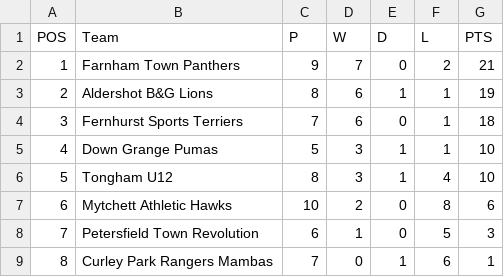
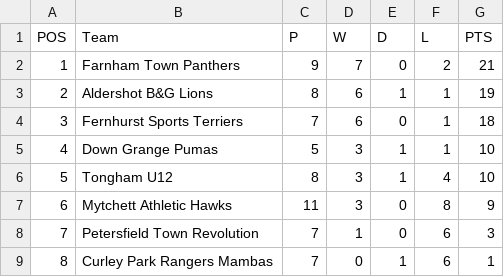
Before and after one commit to karl0ss/downgrangefixtures_ical, a CSV file: table.csv, drawn as a sheet.

```diff
--- a/table.csv
+++ b/table.csv
@@ -6,4 +6,4 @@ POS,Team,P,W,D,L,PTS
 5,Tongham U12,8,3,1,4,10
-6,Mytchett Athletic Hawks,10,2,0,8,6
-7,Petersfield Town Revolution,6,1,0,5,3
+6,Mytchett Athletic Hawks,11,3,0,8,9
+7,Petersfield Town Revolution,7,1,0,6,3
 8,Curley Park Rangers Mambas,7,0,1,6,1
```
Also changed, not shown: base_table.csv, fixtures.csv, 2 other files.
